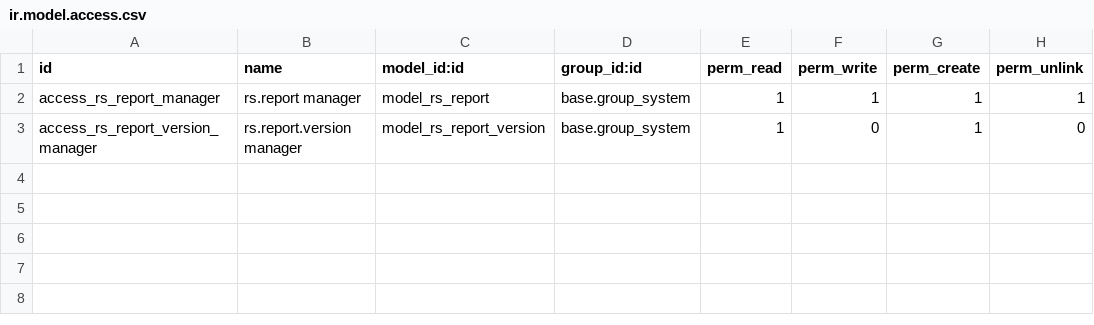
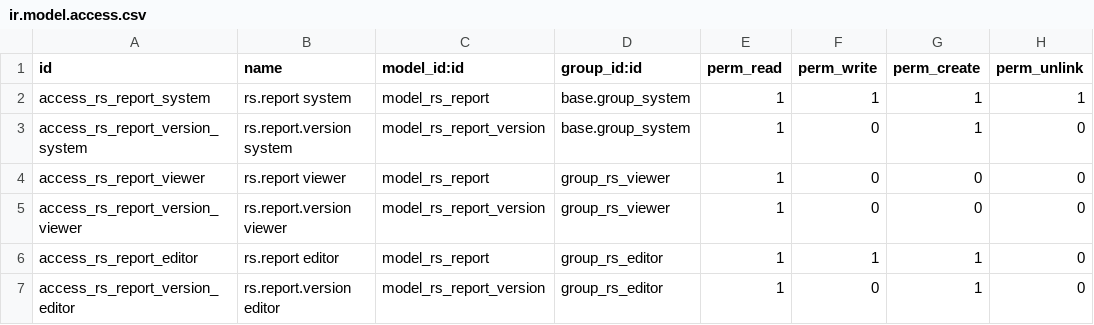
Before and after one commit to feaerfiundin/odoo_report_studio, a CSV file: report_studio/security/ir.model.access.csv, drawn as a sheet.

```diff
--- a/report_studio/security/ir.model.access.csv
+++ b/report_studio/security/ir.model.access.csv
@@ -1,3 +1,7 @@
 id,name,model_id:id,group_id:id,perm_read,perm_write,perm_create,perm_unlink
-access_rs_report_manager,rs.report manager,model_rs_report,base.group_system,1,1,1,1
-access_rs_report_version_manager,rs.report.version manager,model_rs_report_version,base.group_system,1,0,1,0
+access_rs_report_system,rs.report system,model_rs_report,base.group_system,1,1,1,1
+access_rs_report_version_system,rs.report.version system,model_rs_report_version,base.group_system,1,0,1,0
+access_rs_report_viewer,rs.report viewer,model_rs_report,group_rs_viewer,1,0,0,0
+access_rs_report_version_viewer,rs.report.version viewer,model_rs_report_version,group_rs_viewer,1,0,0,0
+access_rs_report_editor,rs.report editor,model_rs_report,group_rs_editor,1,1,1,0
+access_rs_report_version_editor,rs.report.version editor,model_rs_report_version,group_rs_editor,1,0,1,0
```
Also changed, not shown: 3 other files.
